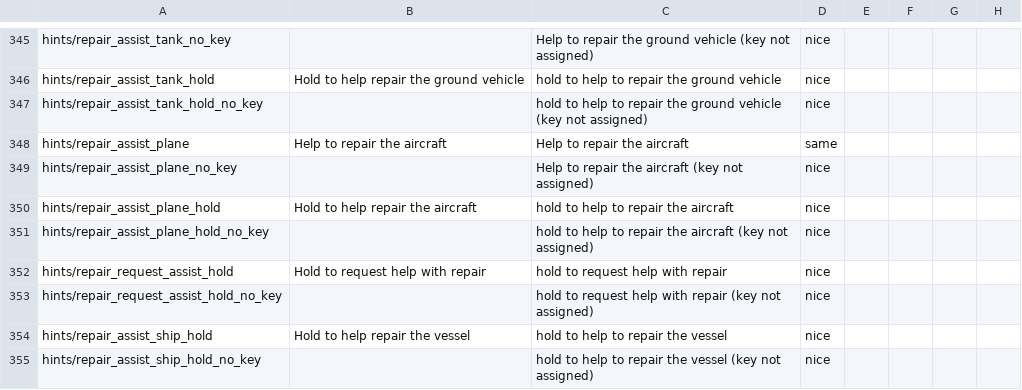
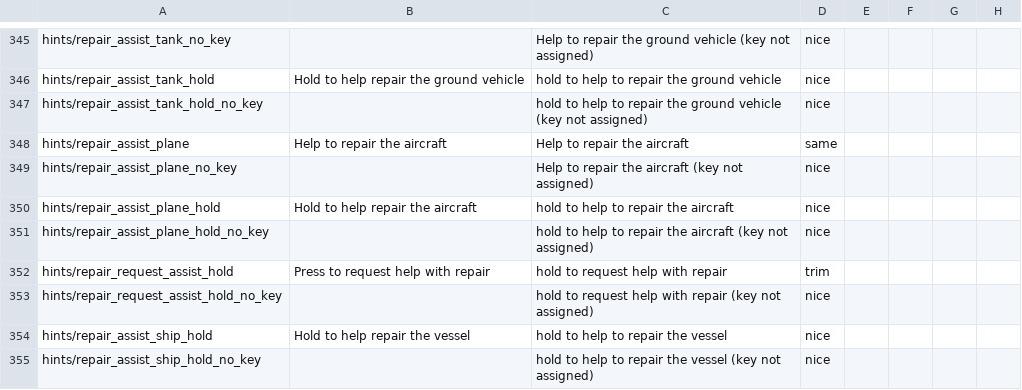
Before and after one commit to mikechuy/SCAM, a CSV file: ui.csv, drawn as a sheet; only a part is shown, gaps mark what is left out; the diff covers the shown part only; the diff names each change by its address in the sheet, - before the commit and + after, or states it on an @@ line.

```diff
--- a/ui.csv
+++ b/ui.csv
-B352: Hold to request help with repair
+B352: Press to request help with repair
-D352: nice
+D352: trim
```
Also changed, not shown: 5 added rows and 12 edited cells elsewhere in this file, _online.csv, menu.csv, 3 other files.
